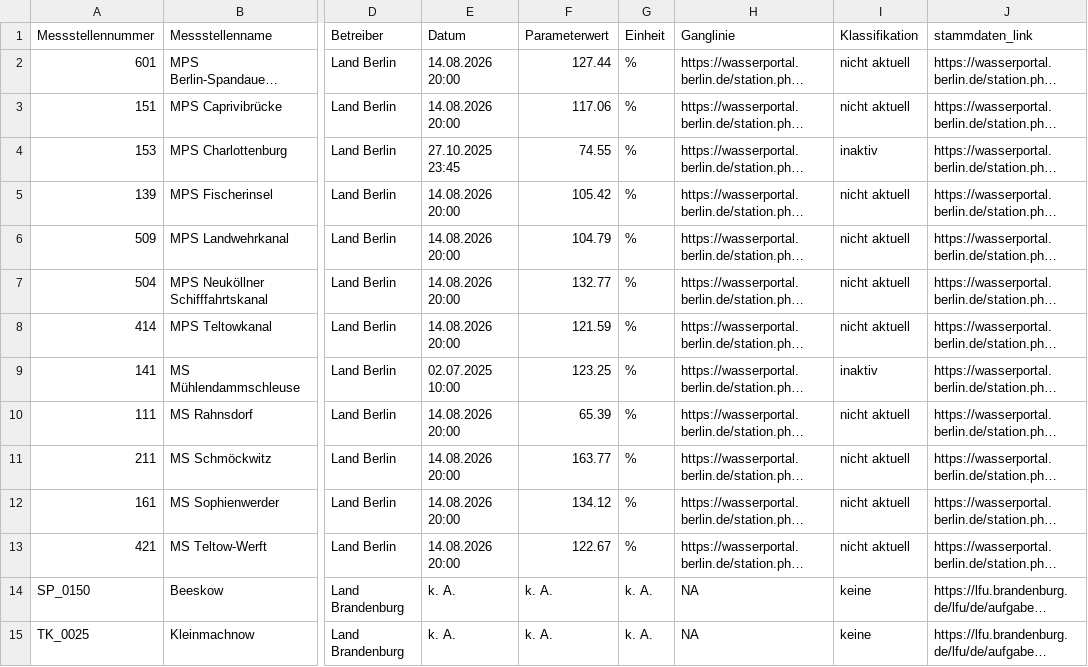
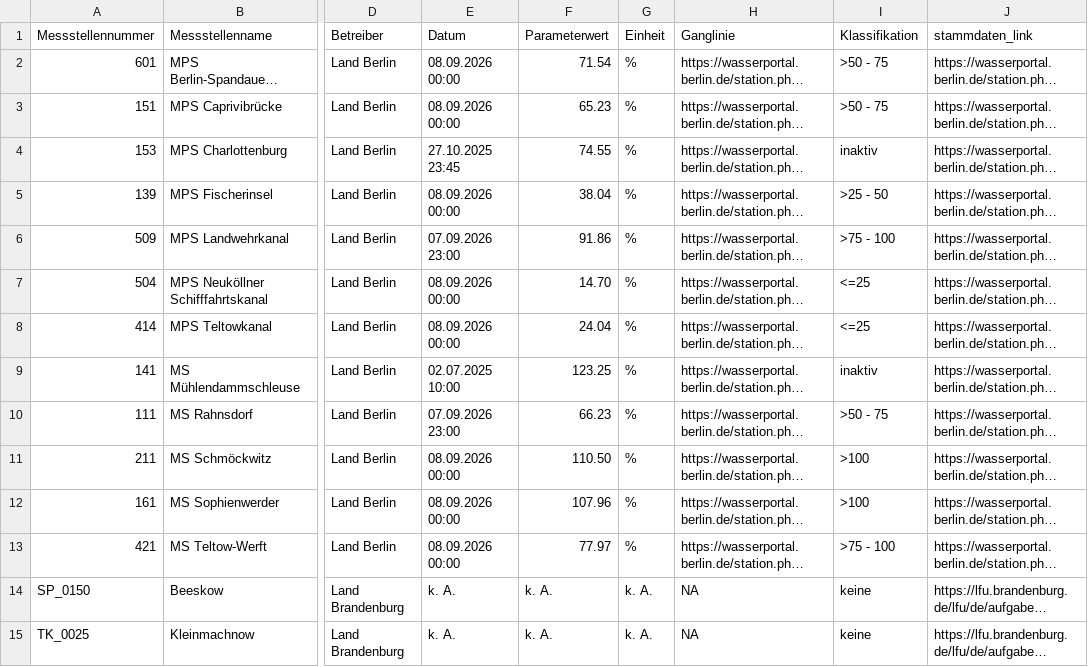
Before and after one commit to KWB-R/wasserportal, a CSV file: stations_surface-water_oxygen-saturation.csv, drawn as a sheet; only a part is shown, gaps mark what is left out; long unchanged cells end in …; the diff names each change by its address in the sheet, - before the commit and + after, or states it on an @@ line.

```diff
--- a/stations_surface-water_oxygen-saturation.csv
+++ b/stations_surface-water_oxygen-saturation.csv
-E2:E3 (Datum): 14.08.2026 20:00
+E2:E3 (Datum): 08.09.2026 00:00
-F2 (Parameterwert): 127.44
+F2 (Parameterwert): 71.54
-I2:I3 (Klassifikation): nicht aktuell
+I2:I3 (Klassifikation): >50 - 75
-F3 (Parameterwert): 117.06
+F3 (Parameterwert): 65.23
-E5 (Datum): 14.08.2026 20:00
+E5 (Datum): 08.09.2026 00:00
-F5 (Parameterwert): 105.42
+F5 (Parameterwert): 38.04
-I5 (Klassifikation): nicht aktuell
+I5 (Klassifikation): >25 - 50
-E6 (Datum): 14.08.2026 20:00
+E6 (Datum): 07.09.2026 23:00
-F6 (Parameterwert): 104.79
+F6 (Parameterwert): 91.86
-I6 (Klassifikation): nicht aktuell
+I6 (Klassifikation): >75 - 100
-E7:E8 (Datum): 14.08.2026 20:00
+E7:E8 (Datum): 08.09.2026 00:00
-F7 (Parameterwert): 132.77
+F7 (Parameterwert): 14.70
-I7:I8 (Klassifikation): nicht aktuell
+I7:I8 (Klassifikation): <=25
-F8 (Parameterwert): 121.59
+F8 (Parameterwert): 24.04
-E10 (Datum): 14.08.2026 20:00
+E10 (Datum): 07.09.2026 23:00
-F10 (Parameterwert): 65.39
+F10 (Parameterwert): 66.23
-I10 (Klassifikation): nicht aktuell
+I10 (Klassifikation): >50 - 75
-E11:E13 (Datum): 14.08.2026 20:00
+E11:E13 (Datum): 08.09.2026 00:00
-F11 (Parameterwert): 163.77
+F11 (Parameterwert): 110.50
-I11:I12 (Klassifikation): nicht aktuell
+I11:I12 (Klassifikation): >100
-F12 (Parameterwert): 134.12
+F12 (Parameterwert): 107.96
-F13 (Parameterwert): 122.67
+F13 (Parameterwert): 77.97
-I13 (Klassifikation): nicht aktuell
+I13 (Klassifikation): >75 - 100
```
Also changed, not shown: stations_groundwater_level.csv, stations_surface-water_conductivity.csv, 28 other files.
